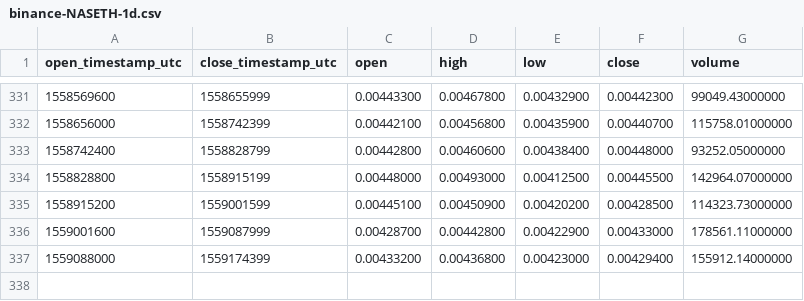
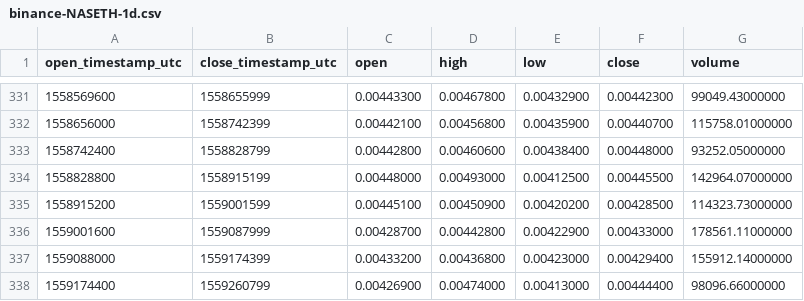
Before and after one commit to cryptobigbro/binance-NASETH, a CSV file: binance-NASETH-1d.csv, drawn as a sheet; only a part is shown, gaps mark what is left out.

```diff
--- a/binance-NASETH-1d.csv
+++ b/binance-NASETH-1d.csv
@@ -337 +337,2 @@ open_timestamp_utc,close_timestamp_utc,open,high,low,close,volume
 1559088000,1559174399,0.00433200,0.00436800,0.00423000,0.00429400,155912.14000000
+1559174400,1559260799,0.00426900,0.00474000,0.00413000,0.00444400,98096.66000000
```
Also changed, not shown: binance-NASETH-1h.csv.
